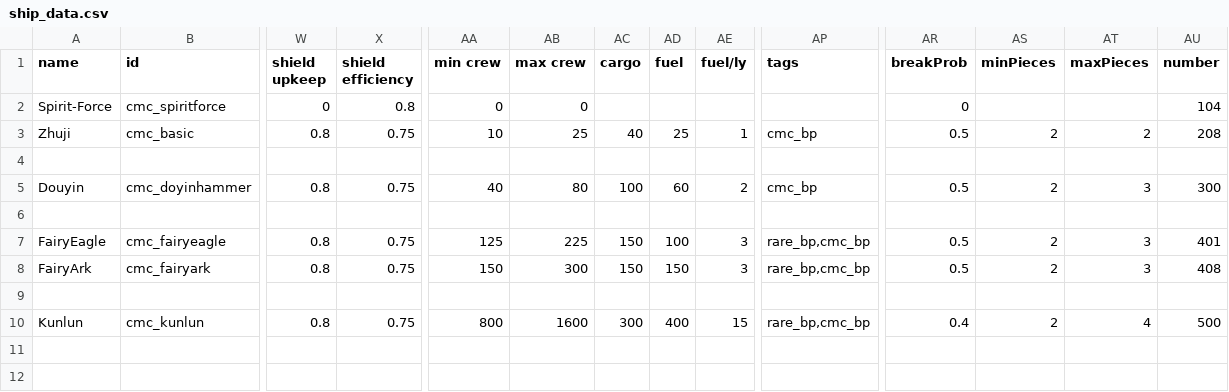
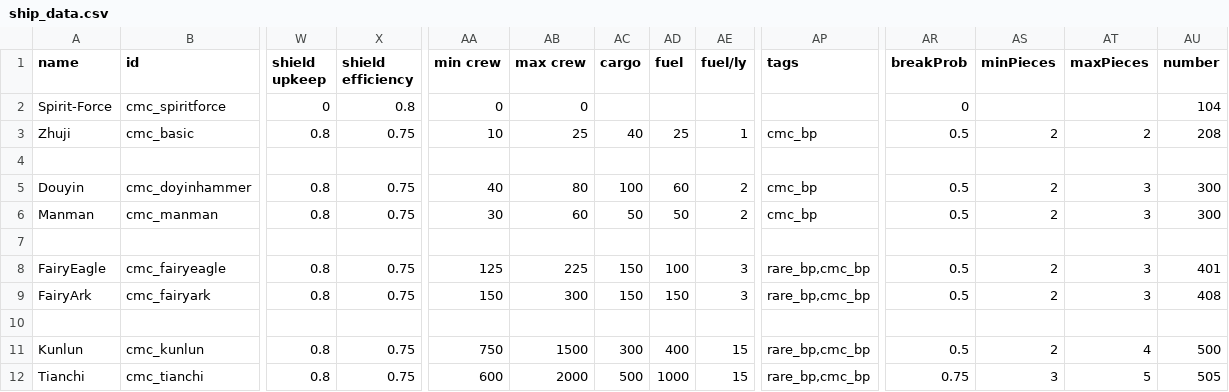
Before and after one commit to TruthOriginem/Celestial-Mount-Circle, a CSV file: data/hulls/ship_data.csv, drawn as a sheet; only a part is shown, gaps mark what is left out; addresses are those after the commit; rows hold the shown columns only; the diff names each change by its address in the sheet, - before the commit and + after, or states it on an @@ line.

```diff
--- a/data/hulls/ship_data.csv
+++ b/data/hulls/ship_data.csv
+row 6: Manman | cmc_manman | 0.8 | 0.75 | 30 | 60 | 50 | 50 | 2 | cmc_bp | 0.5 | 2 | 3 | 300
-AA11 (min crew): 800
+AA11 (min crew): 750
-AB11 (max crew): 1600
+AB11 (max crew): 1500
-AR11 (breakProb): 0.4
+AR11 (breakProb): 0.5
+row 12: Tianchi | cmc_tianchi | 0.8 | 0.75 | 600 | 2000 | 500 | 1000 | 15 | rare_bp,cmc_bp | 0.75 | 3 | 5 | 505
```
Also changed, not shown: data/strings/descriptions.csv, data/weapons/weapon_data.csv, 33 other files.
